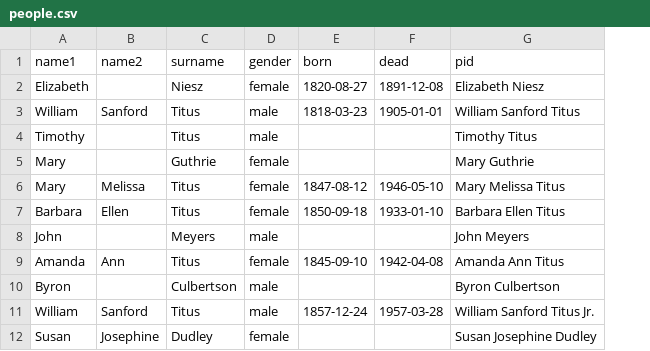
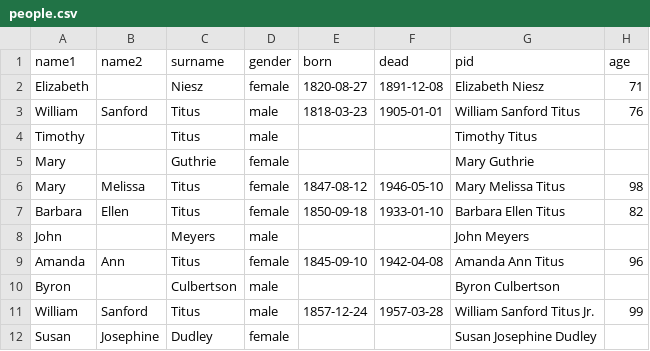
Before and after one commit to Xnsam/sample-datasets, a CSV file: genealogy-graph/raw-data/people.csv, drawn as a sheet; only a part is shown; the diff names each change by its address in the sheet, - before the commit and + after, or states it on an @@ line.

```diff
--- a/genealogy-graph/raw-data/people.csv
+++ b/genealogy-graph/raw-data/people.csv
+column H (age), rows 2-11: 71 | 76 |  |  | 98 | 82 |  | 96 |  | 99
```
Also changed, not shown: 3 other files.
